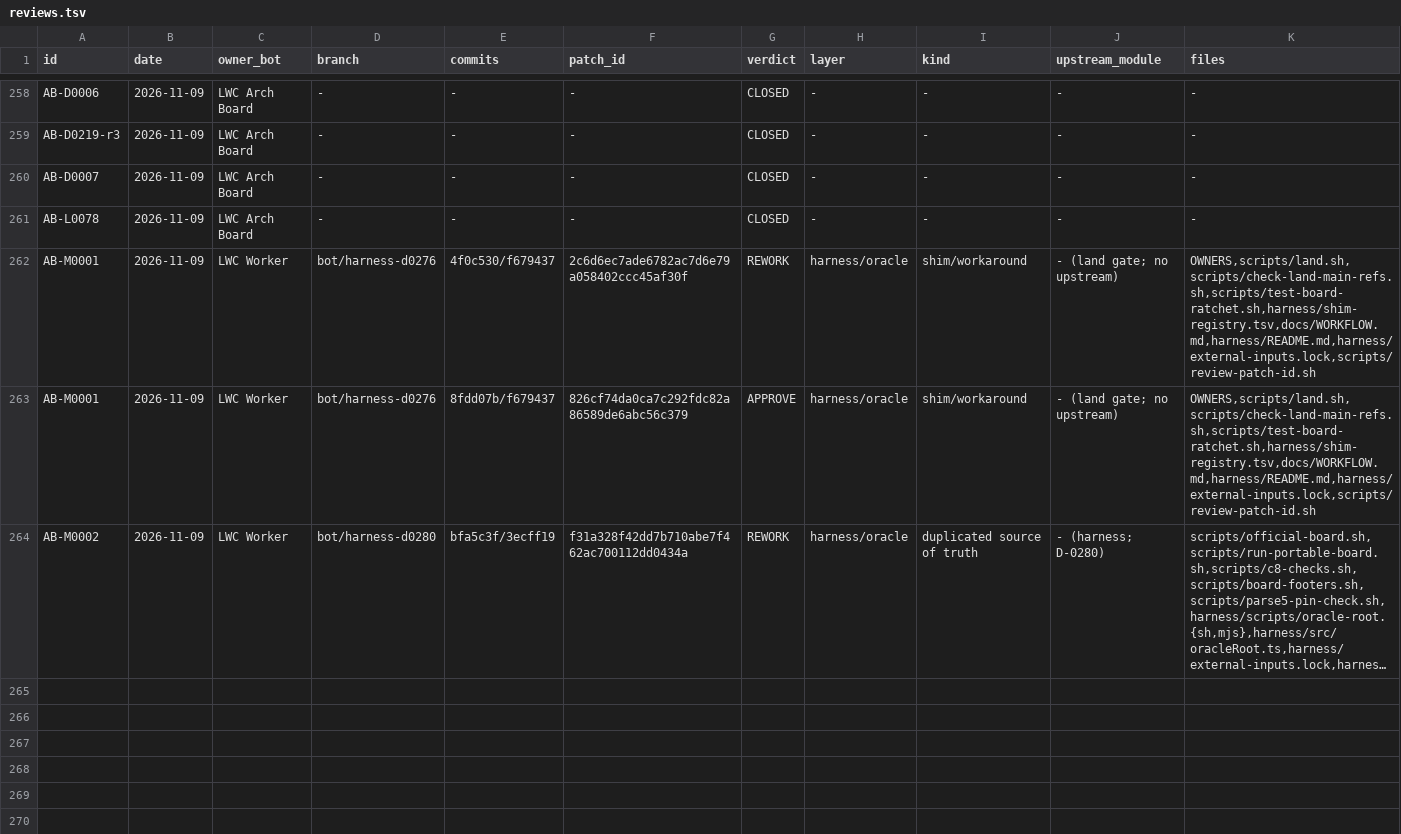
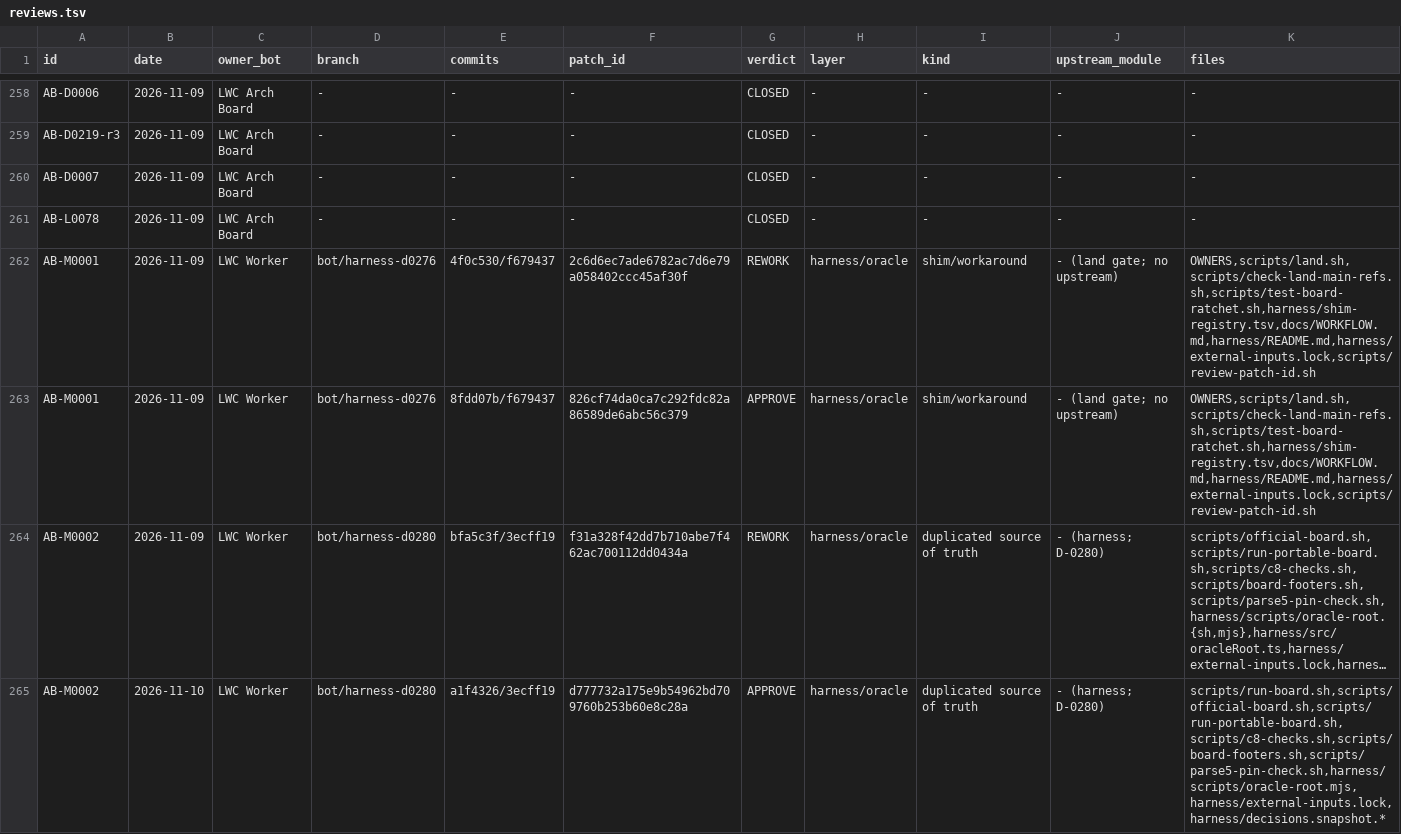
Before and after one commit to tariqrafique/lwc, a TSV file: handoff/notes/arch-board/reviews.tsv, drawn as a sheet; only a part is shown, gaps mark what is left out; long unchanged cells end in …; rows hold the shown columns only; the diff names each change by its address in the sheet, - before the commit and + after, or states it on an @@ line.

Commit message:
handoff: refresh 2026-11-10 00:30 PST (main 3ecff19, notes 6987b0e)

```diff
--- a/handoff/notes/arch-board/reviews.tsv
+++ b/handoff/notes/arch-board/reviews.tsv
+row 265: AB-M0002 | 2026-11-10 | LWC Worker | bot/harness-d0280 | a1f4326/3ecff19 | d777732a175e9b54962bd709760b253b60e8c28a | APPROVE | harness/oracle | duplicated source of truth | - (harness; D-0280) | scripts/run-board.sh,scripts/official-board.sh,scripts/run-portable-board.sh,scripts/c8-checks.sh,scripts/board-footers.sh,scripts/parse5-pin-check.sh,harness/scripts/oracle-root.mjs,harness/external-inputs.lock,harness/decisions.snapshot.*
```
Also changed, not shown: 3 other files.
